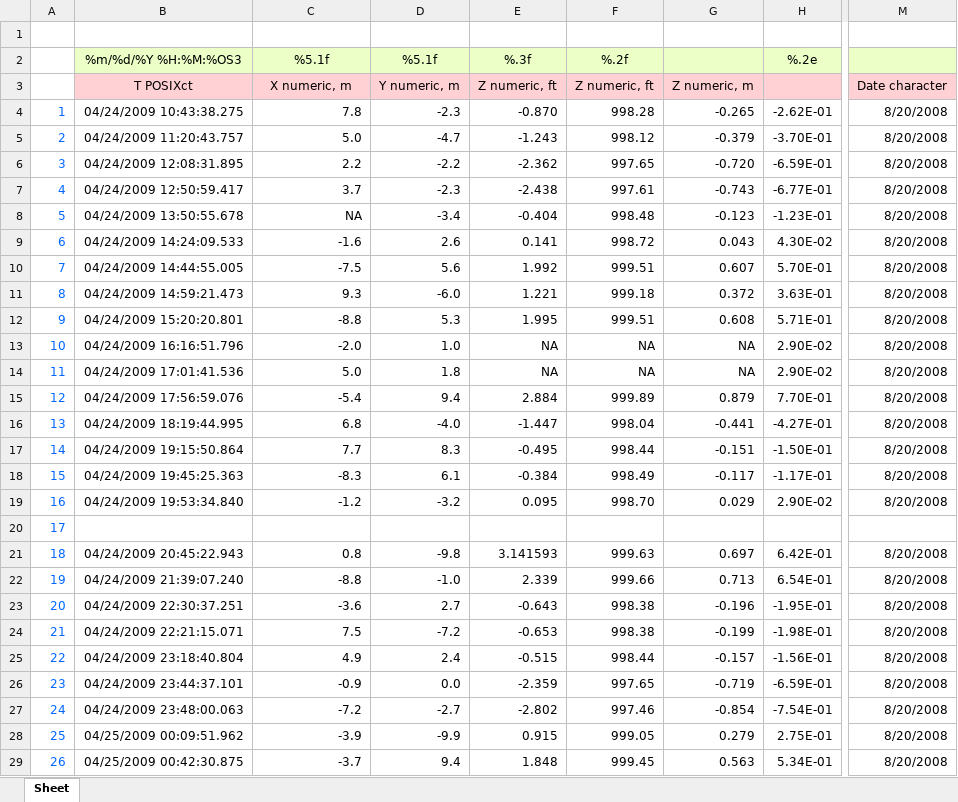
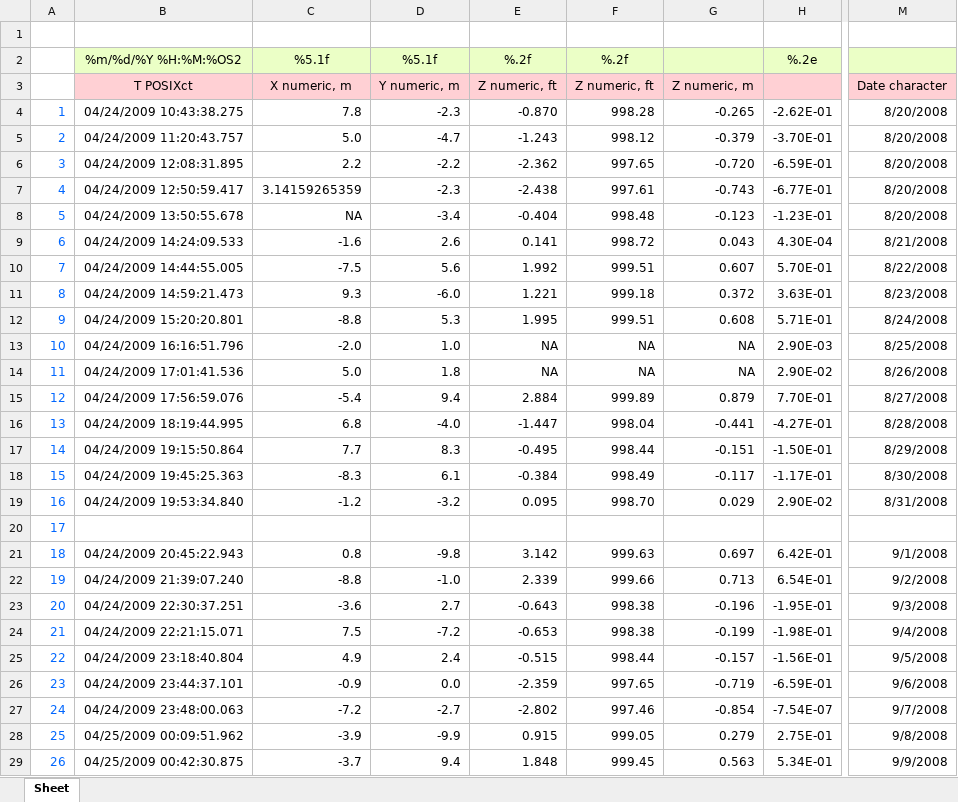
Before and after one commit to USGS-R/RSurvey, an Excel workbook: inst/extdata/DataExample.xlsx, sheet Sheet, drawn as a sheet; only a part is shown, gaps mark what is left out; values as stored, in another font and other column widths than the file's, no borders; the diff covers the shown part only; the diff names each change by its address in the sheet, - before the commit and + after, or states it on an @@ line.

```diff
--- a/inst/extdata/DataExample.xlsx (sheet Sheet)
+++ b/inst/extdata/DataExample.xlsx (sheet Sheet)
-B2: %m/%d/%Y %H:%M:%OS3
+B2: %m/%d/%Y %H:%M:%OS2
-E2: %.3f
+E2: %.2f
-C7: 3.7
+C7: 3.14159265359
-H9: 4.30E-02
+H9: 4.30E-04
-M9: 8/20/2008
+M9: 8/21/2008
-M10: 8/20/2008
+M10: 8/22/2008
-M11: 8/20/2008
+M11: 8/23/2008
-M12: 8/20/2008
+M12: 8/24/2008
-H13: 2.90E-02
+H13: 2.90E-03
-M13: 8/20/2008
+M13: 8/25/2008
-M14: 8/20/2008
+M14: 8/26/2008
-M15: 8/20/2008
+M15: 8/27/2008
-M16: 8/20/2008
+M16: 8/28/2008
-M17: 8/20/2008
+M17: 8/29/2008
-M18: 8/20/2008
+M18: 8/30/2008
-M19: 8/20/2008
+M19: 8/31/2008
-E21: 3.141593
+E21: 3.142
-M21: 8/20/2008
+M21: 9/1/2008
-M22: 8/20/2008
+M22: 9/2/2008
-M23: 8/20/2008
+M23: 9/3/2008
-M24: 8/20/2008
+M24: 9/4/2008
-M25: 8/20/2008
+M25: 9/5/2008
-M26: 8/20/2008
+M26: 9/6/2008
-H27: -7.54E-01
+H27: -7.54E-07
-M27: 8/20/2008
+M27: 9/7/2008
-M28: 8/20/2008
+M28: 9/8/2008
-M29: 8/20/2008
+M29: 9/9/2008
```
Also changed, not shown: 25 edited cells elsewhere in this sheet, 6 other files.
